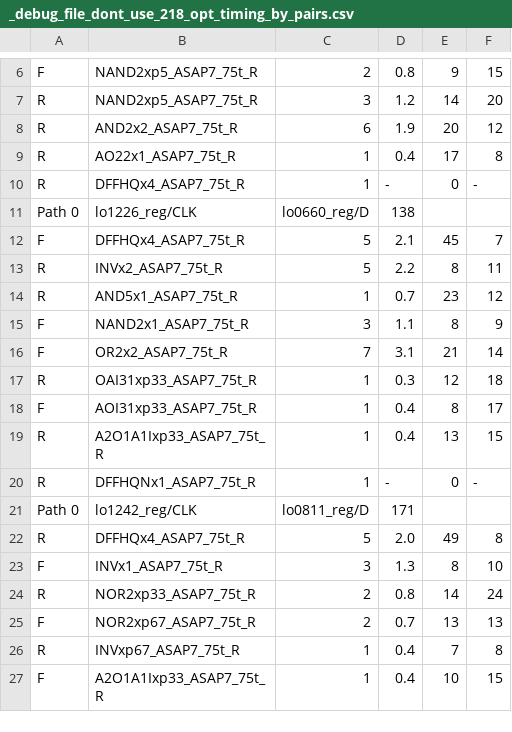
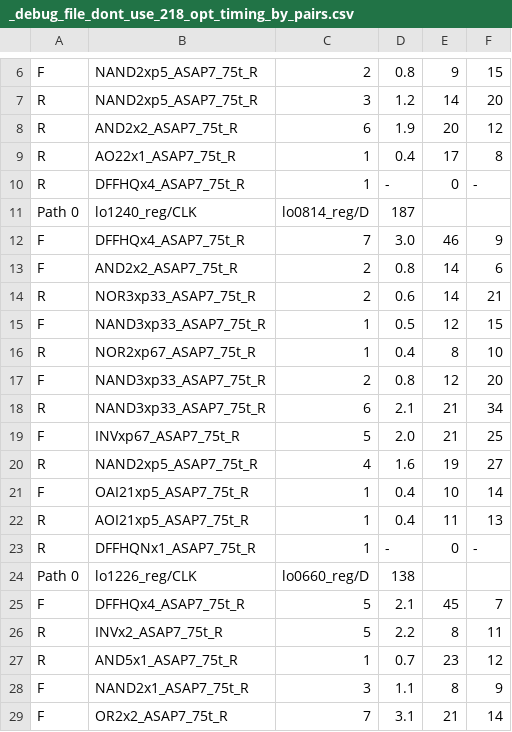
Before and after one commit to wlneto/pathAnalyzer, a CSV file: data/_debug_file_dont_use_218_opt_timing_by_pairs.csv, drawn as a sheet; only a part is shown, gaps mark what is left out; the shorter side is filled out with more unchanged rows; the diff names each change by its address in the sheet, - before the commit and + after, or states it on an @@ line.

```diff
--- a/data/_debug_file_dont_use_218_opt_timing_by_pairs.csv
+++ b/data/_debug_file_dont_use_218_opt_timing_by_pairs.csv
+row 11: Path 0 | lo1240_reg/CLK | lo0814_reg/D | 187
+row 12: F | DFFHQx4_ASAP7_75t_R | 7 | 3.0 | 46 | 9
+row 13: F | AND2x2_ASAP7_75t_R | 2 | 0.8 | 14 | 6
+row 14: R | NOR3xp33_ASAP7_75t_R | 2 | 0.6 | 14 | 21
+row 15: F | NAND3xp33_ASAP7_75t_R | 1 | 0.5 | 12 | 15
+row 16: R | NOR2xp67_ASAP7_75t_R | 1 | 0.4 | 8 | 10
+row 17: F | NAND3xp33_ASAP7_75t_R | 2 | 0.8 | 12 | 20
+row 18: R | NAND3xp33_ASAP7_75t_R | 6 | 2.1 | 21 | 34
+row 19: F | INVxp67_ASAP7_75t_R | 5 | 2.0 | 21 | 25
+row 20: R | NAND2xp5_ASAP7_75t_R | 4 | 1.6 | 19 | 27
+row 21: F | OAI21xp5_ASAP7_75t_R | 1 | 0.4 | 10 | 14
+row 22: R | AOI21xp5_ASAP7_75t_R | 1 | 0.4 | 11 | 13
+row 23: R | DFFHQNx1_ASAP7_75t_R | 1 | - | 0 | -
```
Also changed, not shown: data/_debug_file_dont_use_218_mapped_timing_by_pairs.csv, data/_debug_file_dont_use_218_timing_by_pairs.csv, 5 other files.
